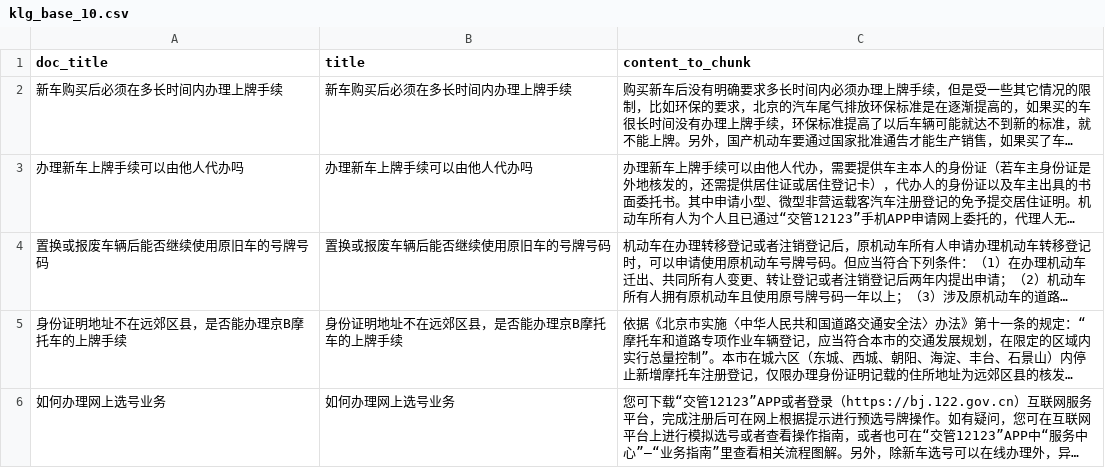
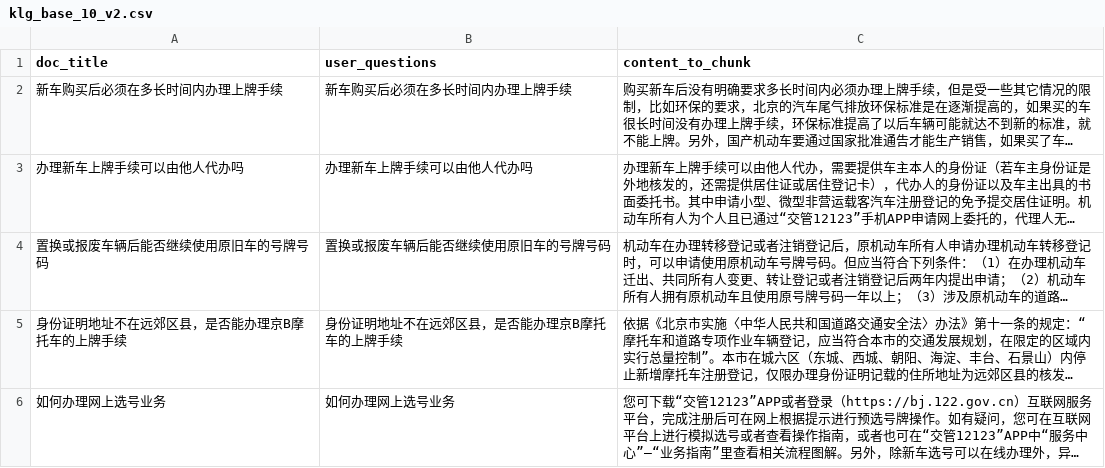
Before and after one commit to fxp/rag_bench, a CSV file: LLM_chunking/test_data/klg_base_10_v2.csv (was LLM_chunking/test_data/klg_base_10.csv), drawn as a sheet; only a part is shown; long unchanged cells end in …; the diff names each change by its address in the sheet, - before the commit and + after, or states it on an @@ line.

Commit message:
user question chunking

```diff
--- a/LLM_chunking/test_data/klg_base_10.csv
+++ b/LLM_chunking/test_data/klg_base_10_v2.csv
-B1: title
+B1: user_questions
```
Also changed, not shown: 9 other files.
